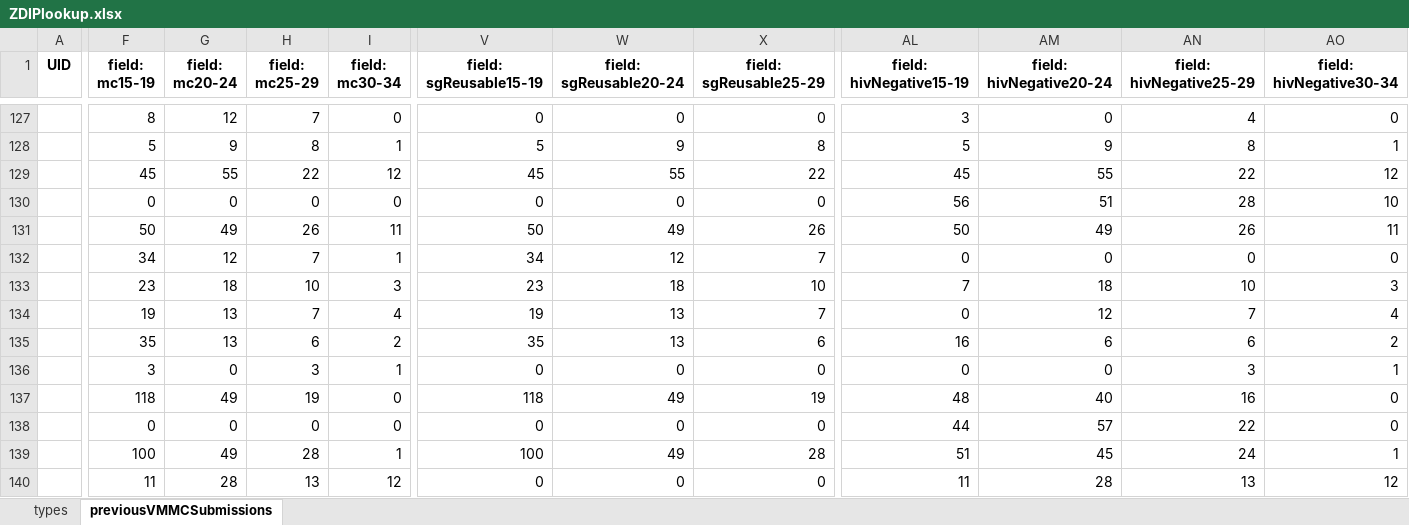
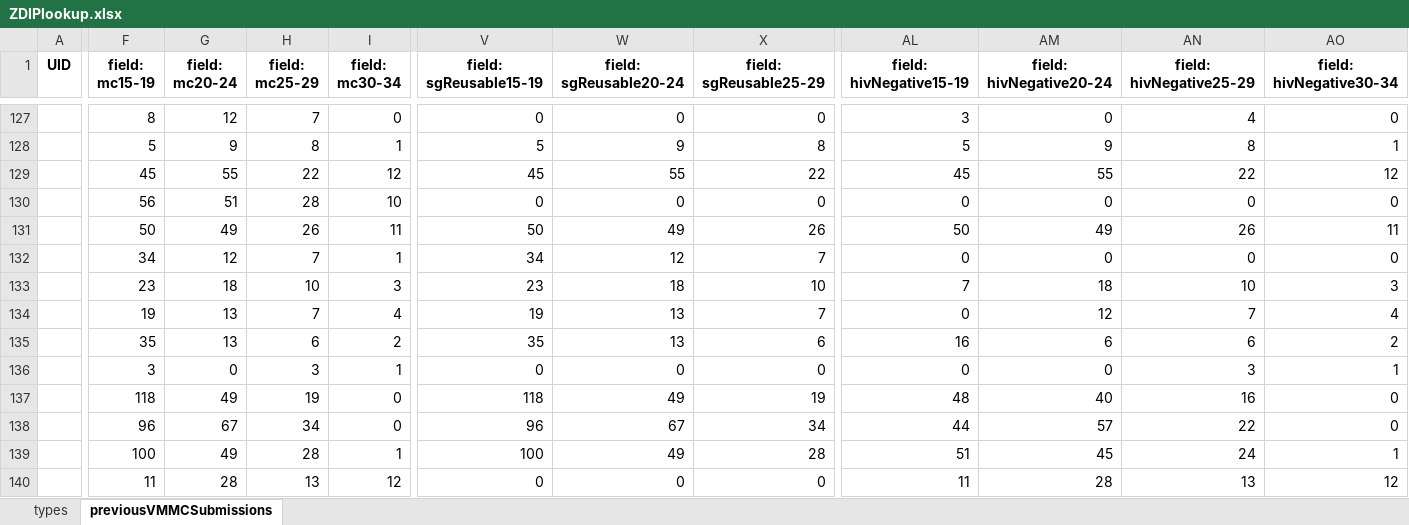
Before and after one commit to ashleymutenha/zazicProgrammaticReport, an Excel workbook: ZDIPlookup.xlsx, sheet previousVMMCSubmissions, drawn as a sheet; only a part is shown, gaps mark what is left out; values as stored, in another font and other column widths than the file's, no borders; the diff covers the shown part only; the diff names each change by its address in the sheet, - before the commit and + after, or states it on an @@ line.

```diff
--- a/ZDIPlookup.xlsx (sheet previousVMMCSubmissions)
+++ b/ZDIPlookup.xlsx (sheet previousVMMCSubmissions)
-F130 (field: mc15-19): 0
+F130 (field: mc15-19): 56
-G130 (field: mc20-24): 0
+G130 (field: mc20-24): 51
-H130 (field: mc25-29): 0
+H130 (field: mc25-29): 28
-I130 (field: mc30-34): 0
+I130 (field: mc30-34): 10
-AL130 (field: hivNegative15-19): 56
+AL130 (field: hivNegative15-19): 0
-AM130 (field: hivNegative20-24): 51
+AM130 (field: hivNegative20-24): 0
-AN130 (field: hivNegative25-29): 28
+AN130 (field: hivNegative25-29): 0
-AO130 (field: hivNegative30-34): 10
+AO130 (field: hivNegative30-34): 0
-F138 (field: mc15-19): 0
+F138 (field: mc15-19): 96
-G138 (field: mc20-24): 0
+G138 (field: mc20-24): 67
-H138 (field: mc25-29): 0
+H138 (field: mc25-29): 34
-V138 (field: sgReusable15-19): 0
+V138 (field: sgReusable15-19): 96
-W138 (field: sgReusable20-24): 0
+W138 (field: sgReusable20-24): 67
-X138 (field: sgReusable25-29): 0
+X138 (field: sgReusable25-29): 34
```
Also changed, not shown: 4 edited cells elsewhere in this sheet, corrections.xlsx, data.xlsx, 8 other files.
